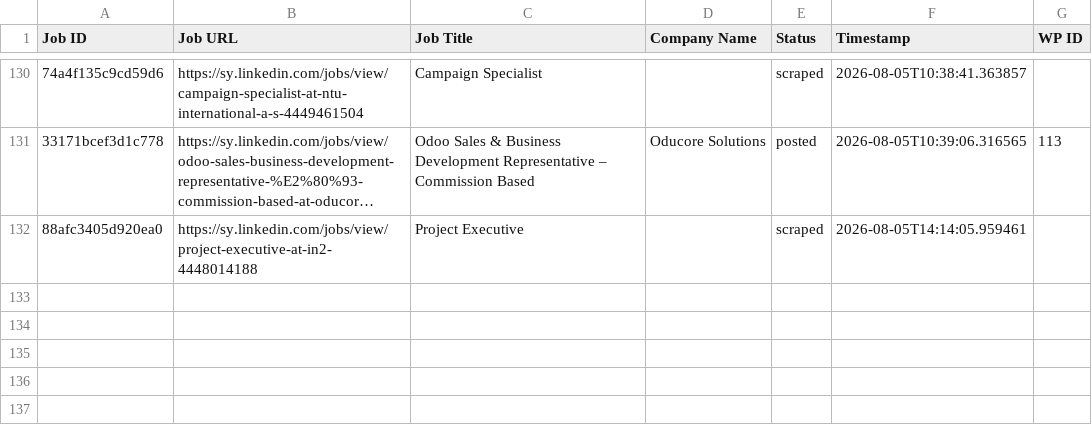
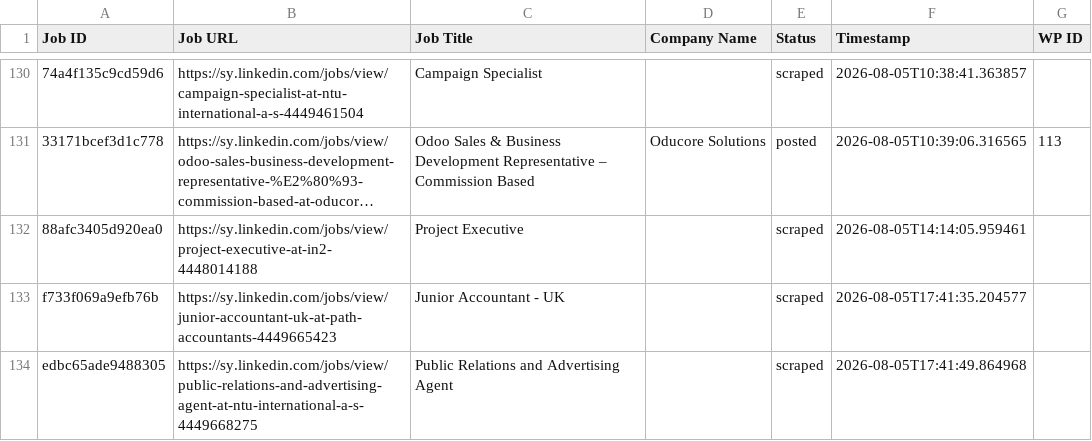
Before and after one commit to innovationinc2000/sy, a CSV file: processed_jobs.csv, drawn as a sheet; only a part is shown, gaps mark what is left out; long unchanged cells end in …; the diff names each change by its address in the sheet, - before the commit and + after, or states it on an @@ line.

```diff
--- a/processed_jobs.csv
+++ b/processed_jobs.csv
+row 133: f733f069a9efb76b | https://sy.linkedin.com/jobs/view/junior-accountant-uk-at-path-accountants-4449665423 | Junior Accountant - UK |  | scraped | 2026-08-05T17:41:35.204577
+row 134: edbc65ade9488305 | https://sy.linkedin.com/jobs/view/public-relations-and-advertising-agent-at-ntu-international-a-s-4449668275 | Public Relations and Advertising Agent |  | scraped | 2026-08-05T17:41:49.864968
```
